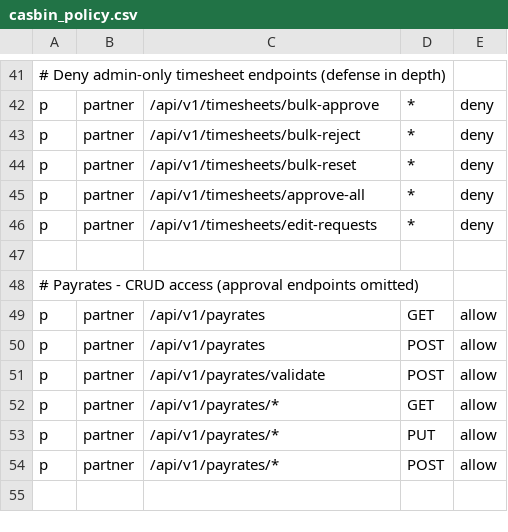
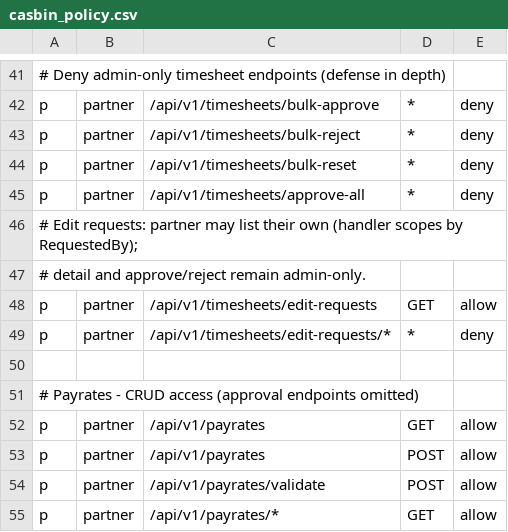
Before and after one commit to 4rankng/payroll, a CSV file: backend/configs/casbin_policy.csv, drawn as a sheet; only a part is shown, gaps mark what is left out; the shorter side is filled out with more unchanged rows.

```diff
--- a/backend/configs/casbin_policy.csv
+++ b/backend/configs/casbin_policy.csv
@@ -45,3 +45,6 @@ p, partner, /api/v1/timesheets/bulk-reset, *, deny
 p, partner, /api/v1/timesheets/approve-all, *, deny
-p, partner, /api/v1/timesheets/edit-requests, *, deny
+# Edit requests: partner may list their own (handler scopes by RequestedBy);
+# detail and approve/reject remain admin-only.
+p, partner, /api/v1/timesheets/edit-requests, GET, allow
+p, partner, /api/v1/timesheets/edit-requests/*, *, deny
 
```
Also changed, not shown: 1 other file.
